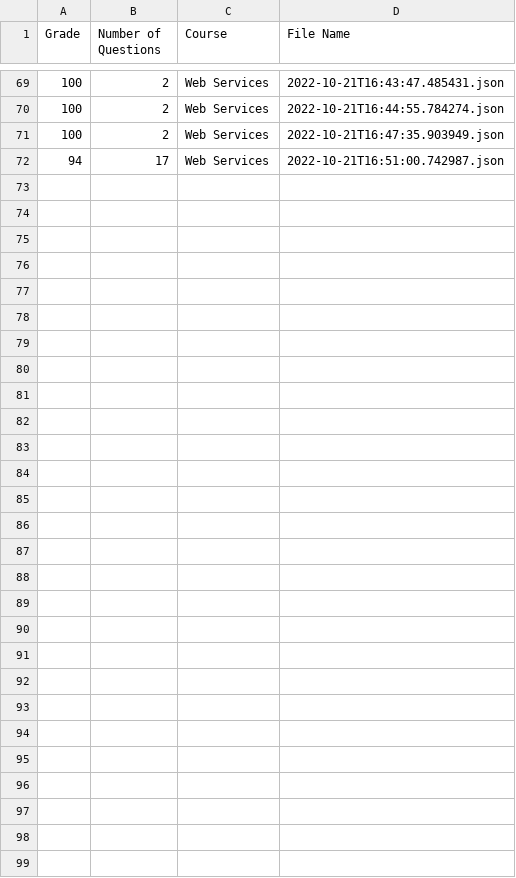
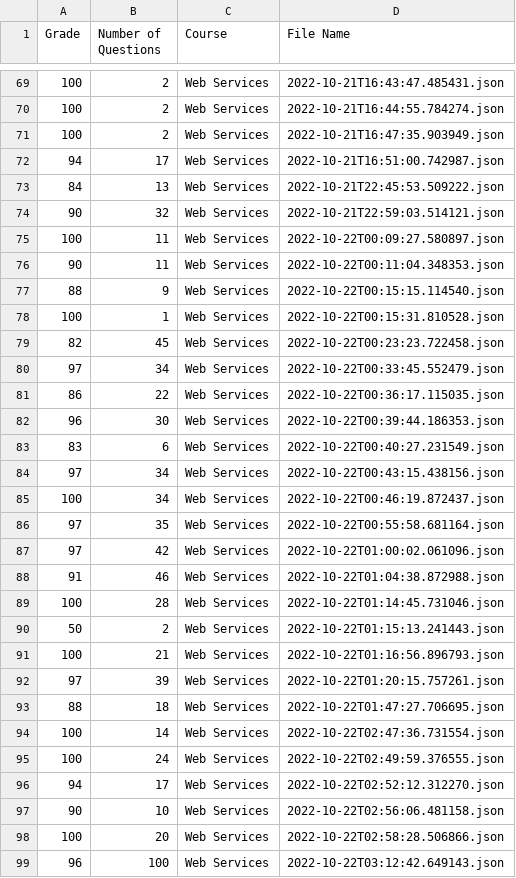
Before and after one commit to fbhdev/study-scripts-fall-2022, a CSV file: records/records.csv, drawn as a sheet; only a part is shown, gaps mark what is left out.

Commit message:
Added Web Services questions, fixed typos in DSA and bugs in all classes. Played with Plotly themes.

```diff
--- a/records/records.csv
+++ b/records/records.csv
@@ -72 +72,28 @@ Grade,Number of Questions,Course,File Name
 94,17,Web Services,2022-10-21T16:51:00.742987.json
+84,13,Web Services,2022-10-21T22:45:53.509222.json
+90,32,Web Services,2022-10-21T22:59:03.514121.json
+100,11,Web Services,2022-10-22T00:09:27.580897.json
+90,11,Web Services,2022-10-22T00:11:04.348353.json
+88,9,Web Services,2022-10-22T00:15:15.114540.json
+100,1,Web Services,2022-10-22T00:15:31.810528.json
+82,45,Web Services,2022-10-22T00:23:23.722458.json
+97,34,Web Services,2022-10-22T00:33:45.552479.json
+86,22,Web Services,2022-10-22T00:36:17.115035.json
+96,30,Web Services,2022-10-22T00:39:44.186353.json
+83,6,Web Services,2022-10-22T00:40:27.231549.json
+97,34,Web Services,2022-10-22T00:43:15.438156.json
+100,34,Web Services,2022-10-22T00:46:19.872437.json
+97,35,Web Services,2022-10-22T00:55:58.681164.json
+97,42,Web Services,2022-10-22T01:00:02.061096.json
+91,46,Web Services,2022-10-22T01:04:38.872988.json
+100,28,Web Services,2022-10-22T01:14:45.731046.json
+50,2,Web Services,2022-10-22T01:15:13.241443.json
+100,21,Web Services,2022-10-22T01:16:56.896793.json
+97,39,Web Services,2022-10-22T01:20:15.757261.json
+88,18,Web Services,2022-10-22T01:47:27.706695.json
+100,14,Web Services,2022-10-22T02:47:36.731554.json
+100,24,Web Services,2022-10-22T02:49:59.376555.json
+94,17,Web Services,2022-10-22T02:52:12.312270.json
+90,10,Web Services,2022-10-22T02:56:06.481158.json
+100,20,Web Services,2022-10-22T02:58:28.506866.json
+96,100,Web Services,2022-10-22T03:12:42.649143.json
```
Also changed, not shown: 4 other files.
